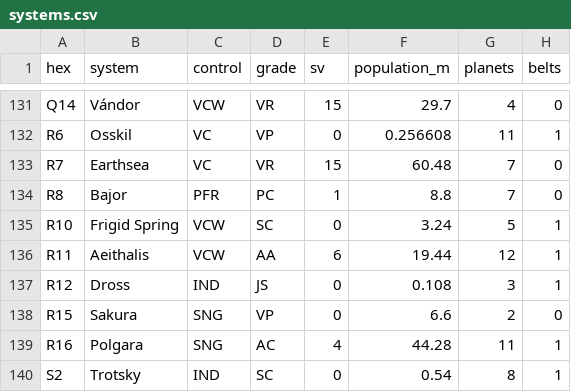
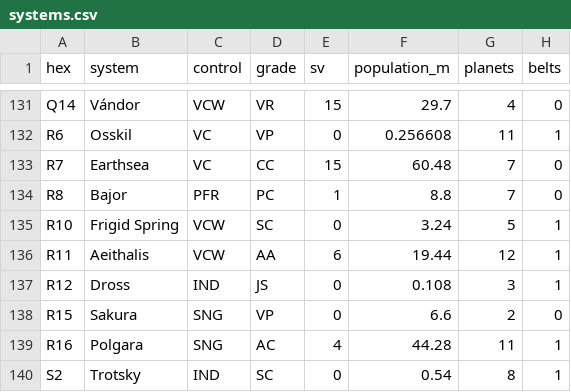
Before and after one commit to jamesmoulding/the-verse, a CSV file: assets/map/systems.csv, drawn as a sheet; only a part is shown, gaps mark what is left out; the diff names each change by its address in the sheet, - before the commit and + after, or states it on an @@ line.

```diff
--- a/assets/map/systems.csv
+++ b/assets/map/systems.csv
-D133 (grade): VR
+D133 (grade): CC
```
Also changed, not shown: assets/map/units.csv, 7 other files.
